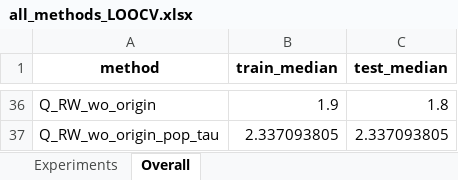
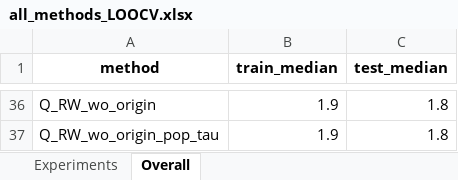
Before and after one commit to tshibei/retro_ped_liver_transplant, an Excel workbook: all_methods_LOOCV.xlsx, sheet Overall, drawn as a sheet; only a part is shown, gaps mark what is left out; values as stored, in another font and other column widths than the file's, no borders; the diff covers the shown part only; the diff names each change by its address in the sheet, - before the commit and + after, or states it on an @@ line.

```diff
--- a/all_methods_LOOCV.xlsx (sheet Overall)
+++ b/all_methods_LOOCV.xlsx (sheet Overall)
-B37 (train_median): 2.337093805
+B37 (train_median): 1.9
-C37 (test_median): 2.337093805
+C37 (test_median): 1.8
```
Also changed, not shown: 28 edited cells elsewhere in this sheet, sheet Experiments, 5 other files.
